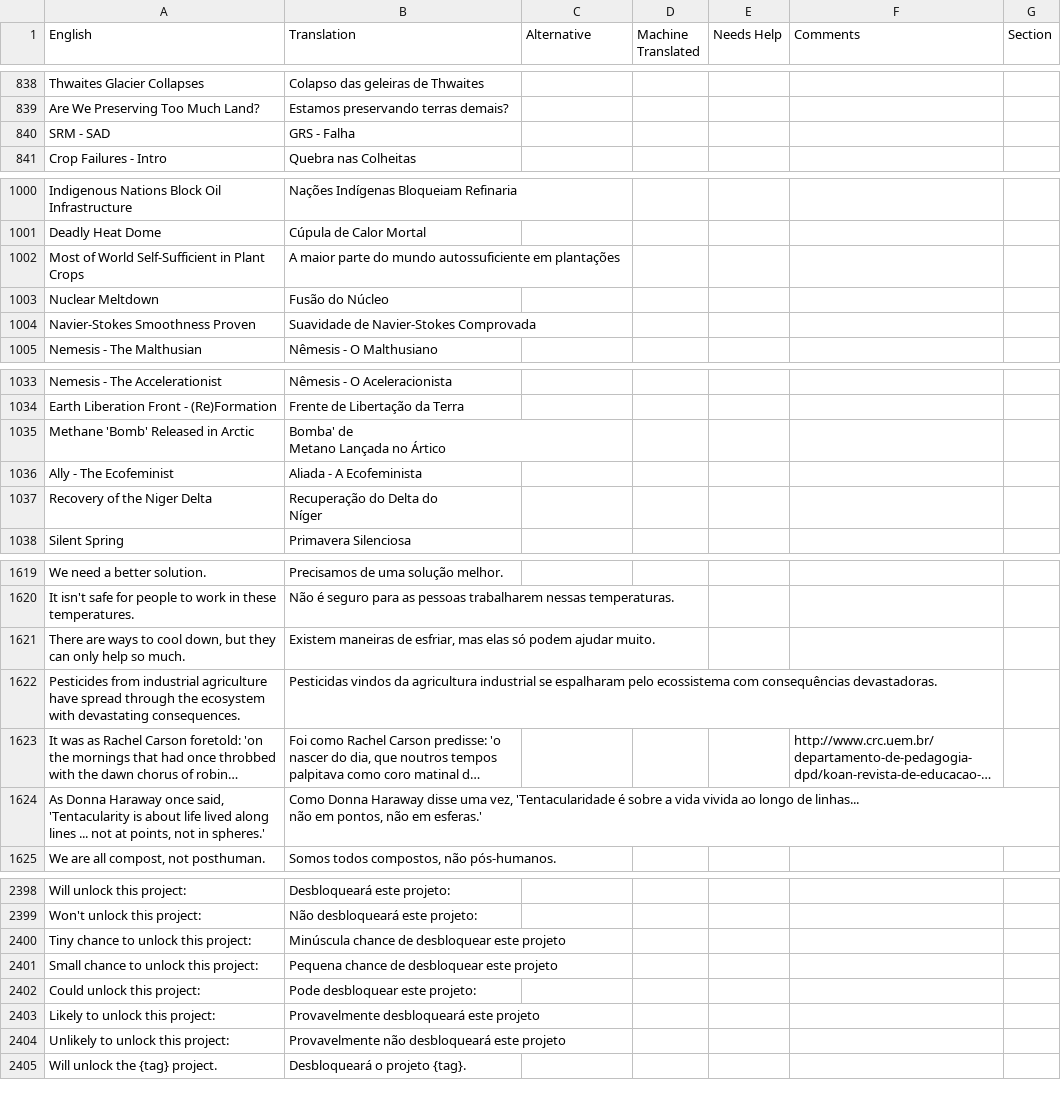
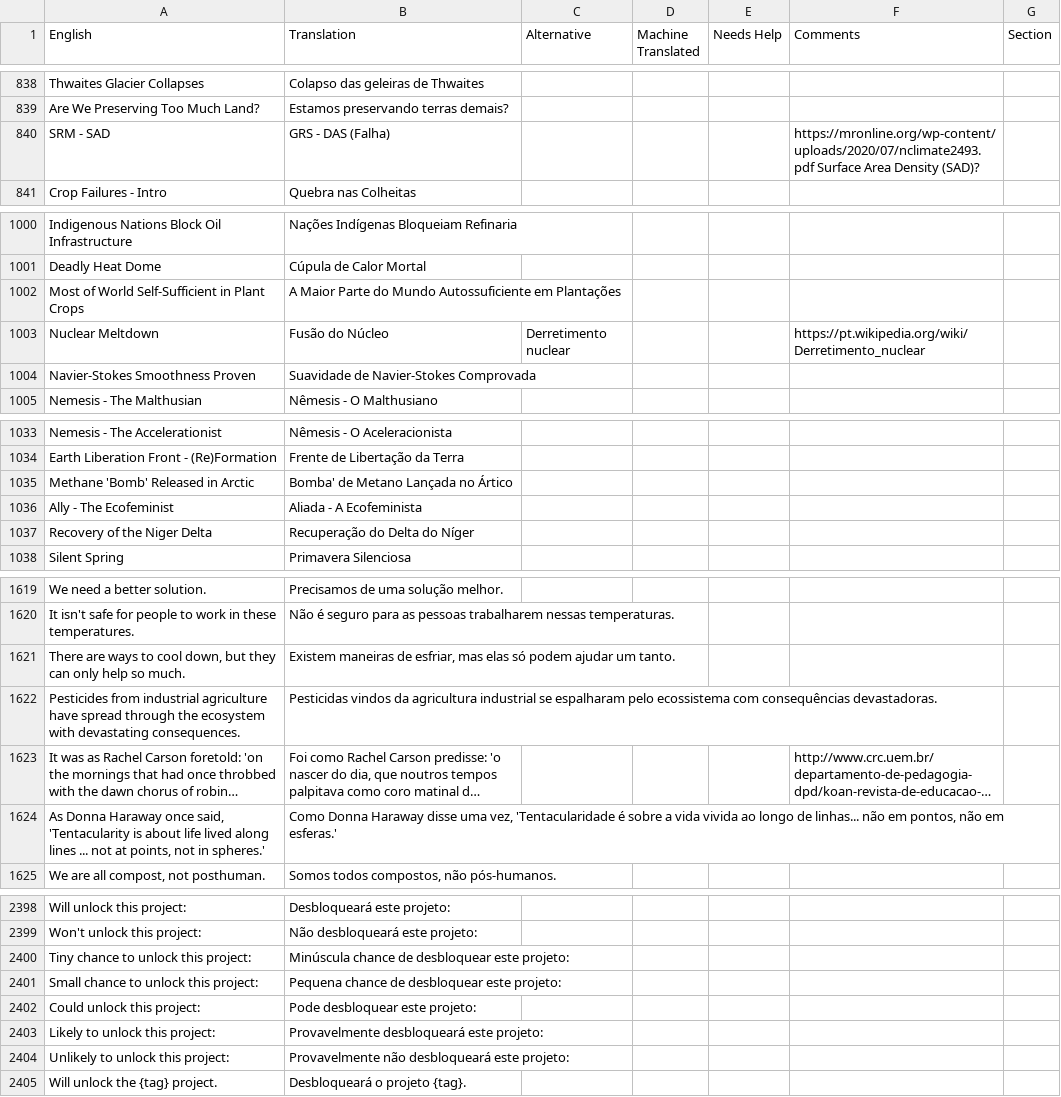
Before and after one commit to frnsys/half_earth, a CSV file: assets/lang/src/pt-br.csv, drawn as a sheet; only a part is shown, gaps mark what is left out; long unchanged cells end in …; ↵ is a line break in a cell; the diff covers the shown part only; the diff names each change by its address in the sheet, - before the commit and + after, or states it on an @@ line.

Commit message:
translation and list formatting fixes

```diff
--- a/assets/lang/src/pt-br.csv
+++ b/assets/lang/src/pt-br.csv
-B840 (Translation): GRS - Falha
+B840 (Translation): GRS - DAS (Falha)
-F840 (Comments): (empty)
+F840 (Comments): https://mronline.org/wp-content/uploads/2020/07/nclimate2493.pdf Surface Area Density (SAD)?
-B1002 (Translation): A maior parte do mundo autossuficiente em plantações
+B1002 (Translation): A Maior Parte do Mundo Autossuficiente em Plantações
-C1003 (Alternative): (empty)
+C1003 (Alternative): Derretimento nuclear
-F1003 (Comments): (empty)
+F1003 (Comments): https://pt.wikipedia.org/wiki/Derretimento_nuclear
-B1035 (Translation): Bomba' de ↵ Metano Lançada no Ártico
+B1035 (Translation): Bomba' de Metano Lançada no Ártico
-B1037 (Translation): Recuperação do Delta do ↵ Níger
+B1037 (Translation): Recuperação do Delta do Níger
-B1621 (Translation): …podem ajudar muito.
+B1621 (Translation): …podem ajudar um tanto.
-B1624 (Translation): …em esferas.'
+B1624 (Translation): …em esferas.'
-B2400 (Translation): Minúscula chance de desbloquear este projeto
+B2400 (Translation): Minúscula chance de desbloquear este projeto:
-B2401 (Translation): Pequena chance de desbloquear este projeto
+B2401 (Translation): Pequena chance de desbloquear este projeto:
-B2403 (Translation): Provavelmente desbloqueará este projeto
+B2403 (Translation): Provavelmente desbloqueará este projeto:
-B2404 (Translation): Provavelmente não desbloqueará este projeto
+B2404 (Translation): Provavelmente não desbloqueará este projeto:
```
Also changed, not shown: 32 edited cells elsewhere in this file, 4 other files.
